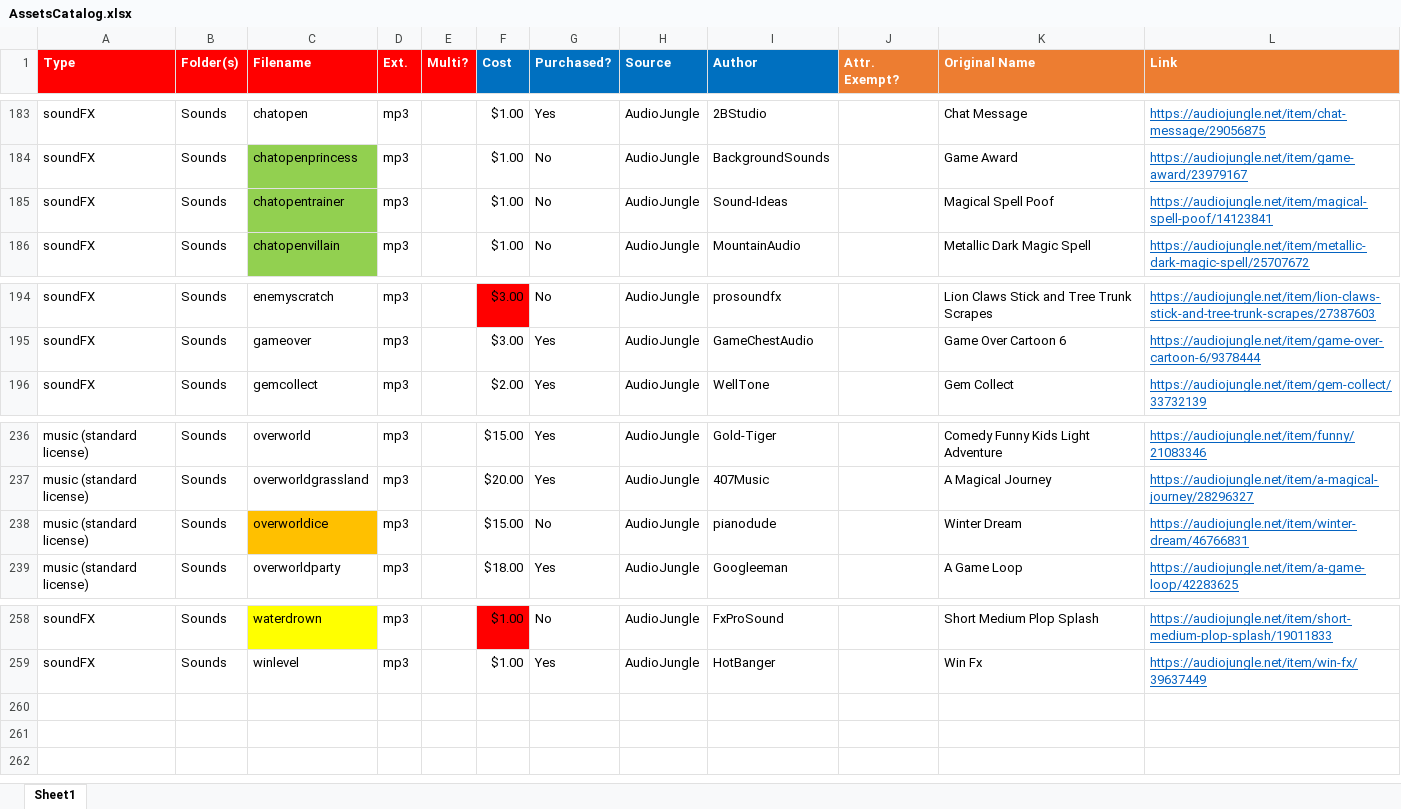
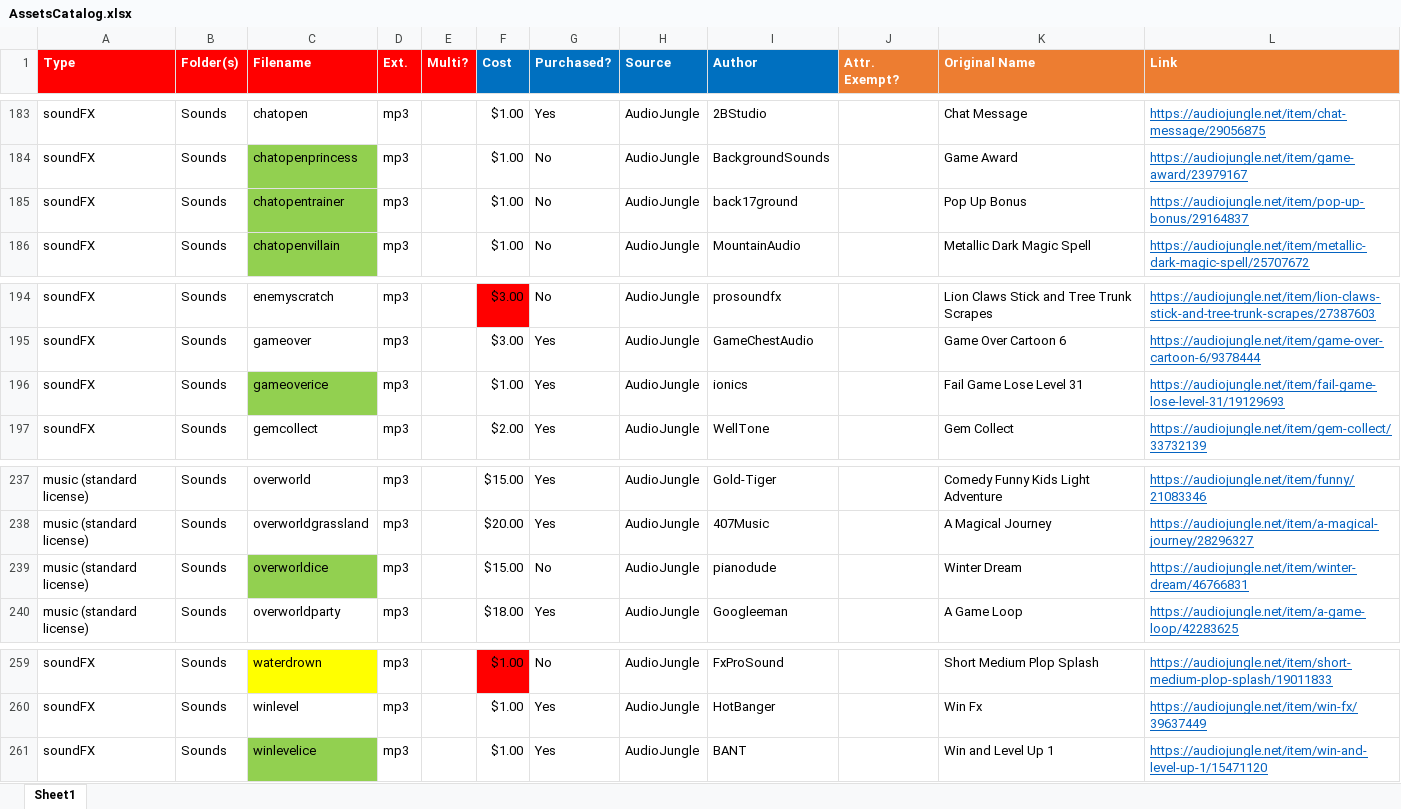
Before and after one commit to emchar1/PUZLBoy, an Excel workbook: JSON/AssetsCatalog.xlsx, sheet Sheet1, drawn as a sheet; only a part is shown, gaps mark what is left out; values as stored, in another font and other column widths than the file's, no borders; addresses are those after the commit; the diff names each change by its address in the sheet, - before the commit and + after, or states it on an @@ line.

Commit message:
Minor Bug Fixes and New Sounds, Version 1.22 (24) Update build to 1.22 (24) AssetsCatalog: update chatopentrainer, add winlevelice, gameoverice. Levels17MoveList: update 204. Sounds: update chatopentrainer, add gameoverice.mp3, winlevelice.mp3. ChatEngine: use AudioManager.shared.playSoundThenStop() for littlegirllaugh instead of 2 lines - playSound(), stopSound() which bypasses the sound off settings toggle. GameEngine: use new FireIceTheme.soundWinLevel and .musicGameOver sounds. FireIceTheme: add soundWinLevel and musicGameOver properties. AudioManager: add winlevelice and gameoverice sound items GameboardSprite: use playSoundThenStop() for waterappear...

```diff
--- a/JSON/AssetsCatalog.xlsx (sheet Sheet1)
+++ b/JSON/AssetsCatalog.xlsx (sheet Sheet1)
-I185 (Author): Sound-Ideas
+I185 (Author): back17ground
-K185 (Original Name): Magical Spell Poof
+K185 (Original Name): Pop Up Bonus
-L185 (Link): https://audiojungle.net/item/magical-spell-poof/14123841
+L185 (Link): https://audiojungle.net/item/pop-up-bonus/29164837
+row 196: soundFX | Sounds | gameoverice | mp3 |  | $1.00 | Yes | AudioJungle | ionics |  | Fail Game Lose Level 31 | https://audiojungle.net/item/fail-game-lose-level-31/19129693
-C239 fill: #FFC000
+C239 fill: #92D050
+row 261: soundFX | Sounds | winlevelice | mp3 |  | $1.00 | Yes | AudioJungle | BANT |  | Win and Level Up 1 | https://audiojungle.net/item/win-and-level-up-1/15471120
```
Also changed, not shown: JSON/Levels17MoveList.xlsx, 9 other files.
